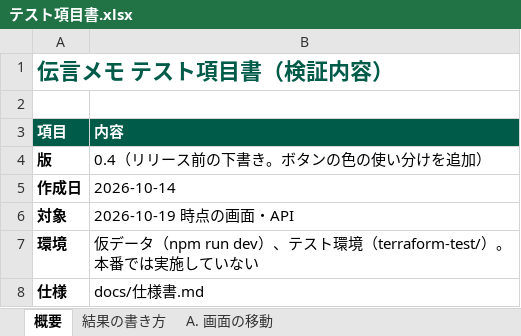
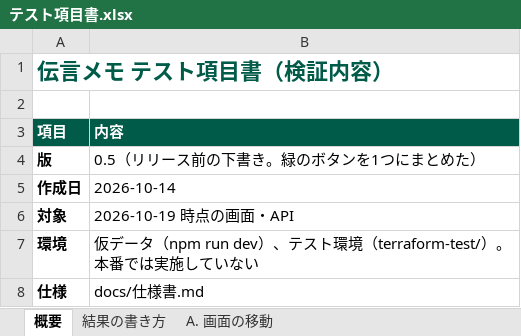
Before and after one commit to iwtmk26/message-system, an Excel workbook: docs/excel/テスト項目書.xlsx, sheet 概要, drawn as a sheet; values as stored, in another font and other column widths than the file's, no borders; the diff names each change by its address in the sheet, - before the commit and + after, or states it on an @@ line.

```diff
--- a/docs/excel/テスト項目書.xlsx (sheet 概要)
+++ b/docs/excel/テスト項目書.xlsx (sheet 概要)
-B4 (内容): 0.4（リリース前の下書き。ボタンの色の使い分けを追加）
+B4 (内容): 0.5（リリース前の下書き。緑のボタンを1つにまとめた）
```
Also changed, not shown: sheet I. 非機能, sheet B. 登録フォームの、迷惑番号の自動チェック, sheet 本番で行うテスト（リリース時）, docs/excel/リリース手順書.xlsx, docs/excel/仕様書.xlsx, 6 other files.
